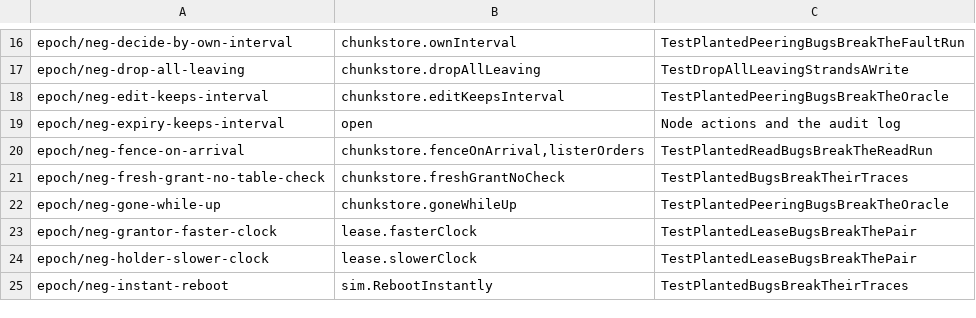
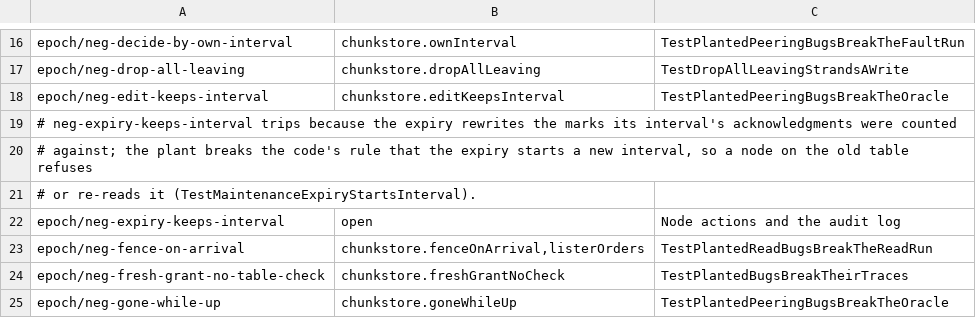
Before and after one commit to nvcnvn/rock-solid, a TSV file: scripts/model-rules.tsv, drawn as a sheet; only a part is shown, gaps mark what is left out; the shorter side is filled out with more unchanged rows; the diff names each change by its address in the sheet, - before the commit and + after, or states it on an @@ line.

```diff
--- a/scripts/model-rules.tsv
+++ b/scripts/model-rules.tsv
+row 19: # neg-expiry-keeps-interval trips because the expiry rewrites the marks its interval's acknowledgments were counted
+row 20: # against; the plant breaks the code's rule that the expiry starts a new interval, so a node on the old table refuses
+row 21: # or re-reads it (TestMaintenanceExpiryStartsInterval).
```
Also changed, not shown: 2 other files.
